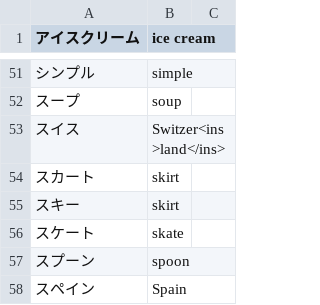
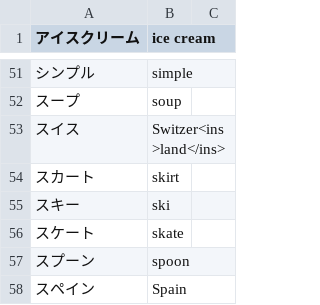
Before and after one commit to poifuture/poigoi, a CSV file: app/spider/GairaigoInput.csv, drawn as a sheet; only a part is shown, gaps mark what is left out.

```diff
--- a/app/spider/GairaigoInput.csv
+++ b/app/spider/GairaigoInput.csv
@@ -54,3 +54,3 @@
 スカート,skirt,
-スキー,skirt,
+スキー,ski,
 スケート,skate,
```
Also changed, not shown: app/spider/BiaozhunRibenyuInput.csv, app/spider/BiaozhunRibenyuValidate.csv, 6 other files.
